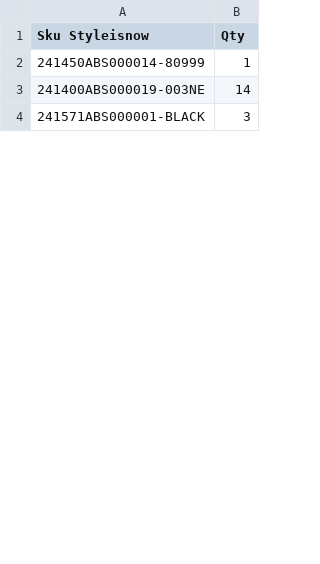
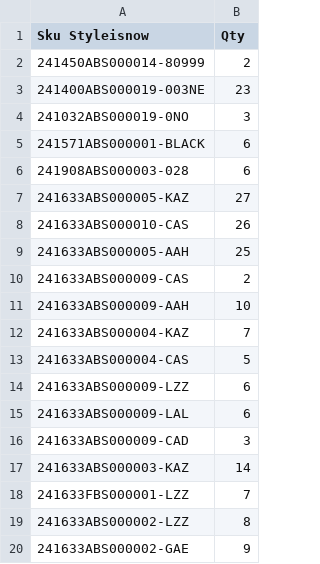
Before and after one commit to dissagaliyeva/shopify_ikonic_update, a CSV file: updated_bags.csv, drawn as a sheet; only a part is shown; the diff covers the shown part only.

```diff
--- a/updated_bags.csv
+++ b/updated_bags.csv
@@ -1,4 +1,20 @@
 Sku Styleisnow,Qty
-241450ABS000014-80999,1
-241400ABS000019-003NE,14
-241571ABS000001-BLACK,3
+241450ABS000014-80999,2
+241400ABS000019-003NE,23
+241032ABS000019-0NO,3
+241571ABS000001-BLACK,6
+241908ABS000003-028,6
+241633ABS000005-KAZ,27
+241633ABS000010-CAS,26
+241633ABS000005-AAH,25
+241633ABS000009-CAS,2
+241633ABS000009-AAH,10
+241633ABS000004-KAZ,7
+241633ABS000004-CAS,5
+241633ABS000009-LZZ,6
+241633ABS000009-LAL,6
+241633ABS000009-CAD,3
+241633ABS000003-KAZ,14
+241633FBS000001-LZZ,7
+241633ABS000002-LZZ,8
+241633ABS000002-GAE,9
```
Also changed, not shown: 19 added rows, 3 removed rows and 10 edited cells elsewhere in this file, 1 other file.
